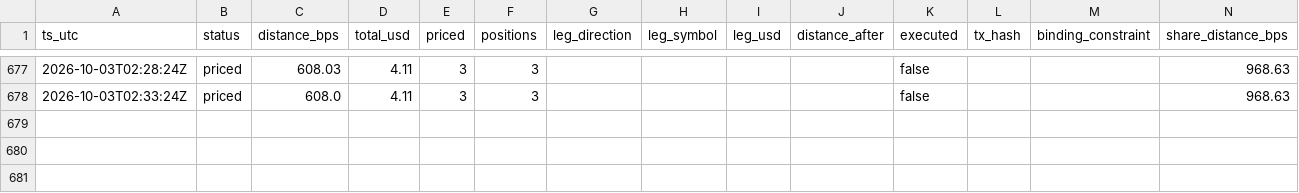
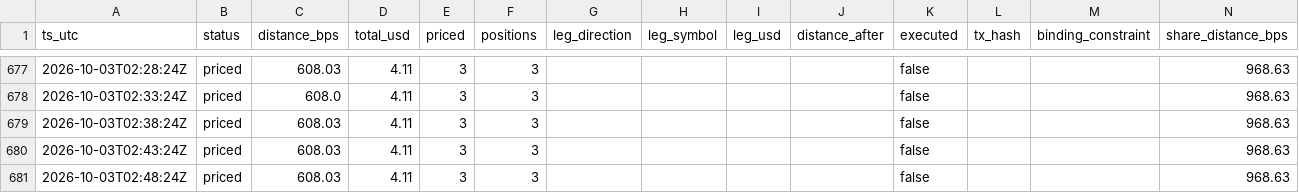
Before and after one commit to Lideeyah/vectra, a CSV file: data/agent/distance.csv, drawn as a sheet; only a part is shown, gaps mark what is left out; the diff names each change by its address in the sheet, - before the commit and + after, or states it on an @@ line.

```diff
--- a/data/agent/distance.csv
+++ b/data/agent/distance.csv
+row 679: 2026-10-03T02:38:24Z | priced | 608.03 | 4.11 | 3 | 3 |  |  |  |  | false |  |  | 968.63
+row 680: 2026-10-03T02:43:24Z | priced | 608.03 | 4.11 | 3 | 3 |  |  |  |  | false |  |  | 968.63
+row 681: 2026-10-03T02:48:24Z | priced | 608.03 | 4.11 | 3 | 3 |  |  |  |  | false |  |  | 968.63
```
Also changed, not shown: 3 other files.
